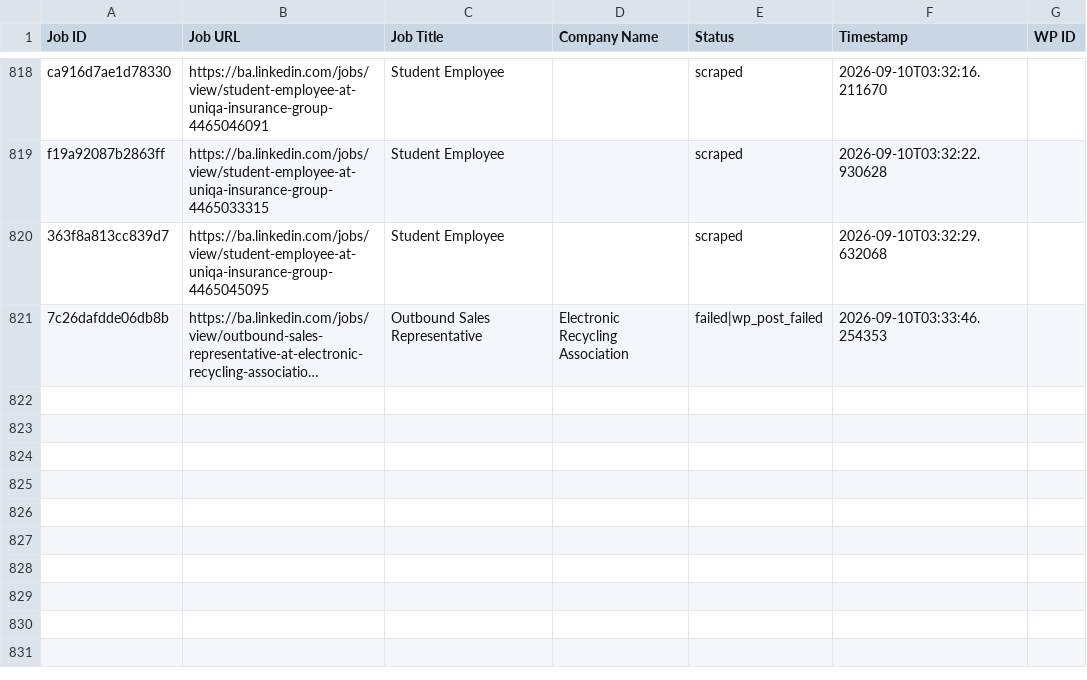
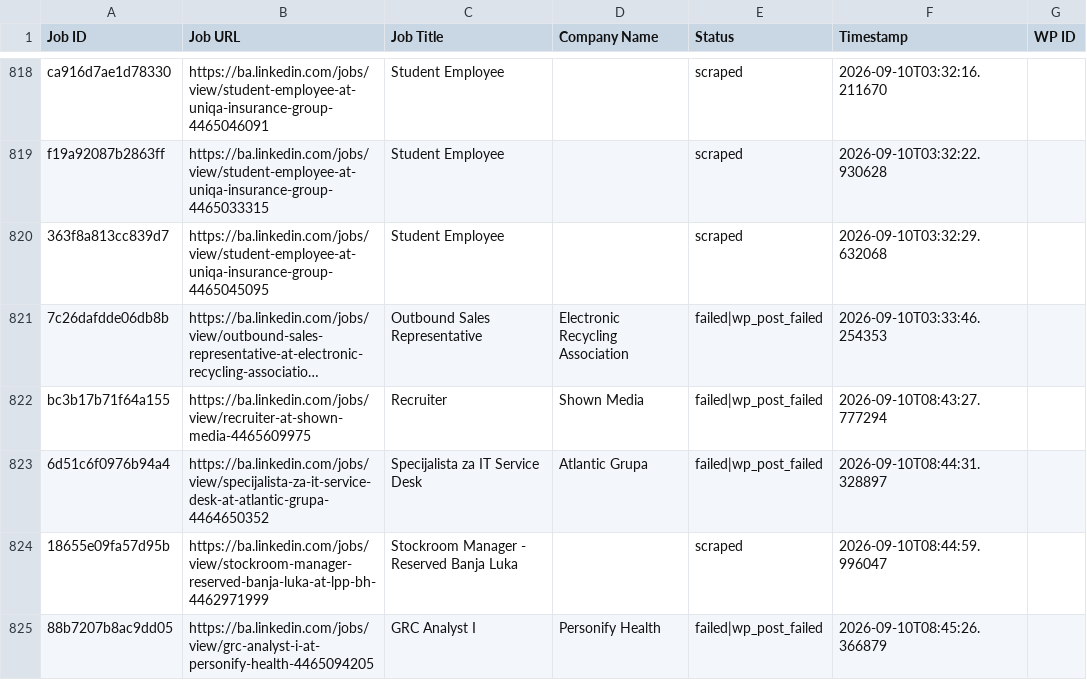
Before and after one commit to mimusdesign/ba, a CSV file: processed_jobs.csv, drawn as a sheet; only a part is shown, gaps mark what is left out; long unchanged cells end in …; the diff names each change by its address in the sheet, - before the commit and + after, or states it on an @@ line.

```diff
--- a/processed_jobs.csv
+++ b/processed_jobs.csv
+row 822: bc3b17b71f64a155 | https://ba.linkedin.com/jobs/view/recruiter-at-shown-media-4465609975 | Recruiter | Shown Media | failed|wp_post_failed | 2026-09-10T08:43:27.777294
+row 823: 6d51c6f0976b94a4 | https://ba.linkedin.com/jobs/view/specijalista-za-it-service-desk-at-atlantic-grupa-4464650352 | Specijalista za IT Service Desk | Atlantic Grupa | failed|wp_post_failed | 2026-09-10T08:44:31.328897
+row 824: 18655e09fa57d95b | https://ba.linkedin.com/jobs/view/stockroom-manager-reserved-banja-luka-at-lpp-bh-4462971999 | Stockroom Manager - Reserved Banja Luka |  | scraped | 2026-09-10T08:44:59.996047
+row 825: 88b7207b8ac9dd05 | https://ba.linkedin.com/jobs/view/grc-analyst-i-at-personify-health-4465094205 | GRC Analyst I | Personify Health | failed|wp_post_failed | 2026-09-10T08:45:26.366879
```
